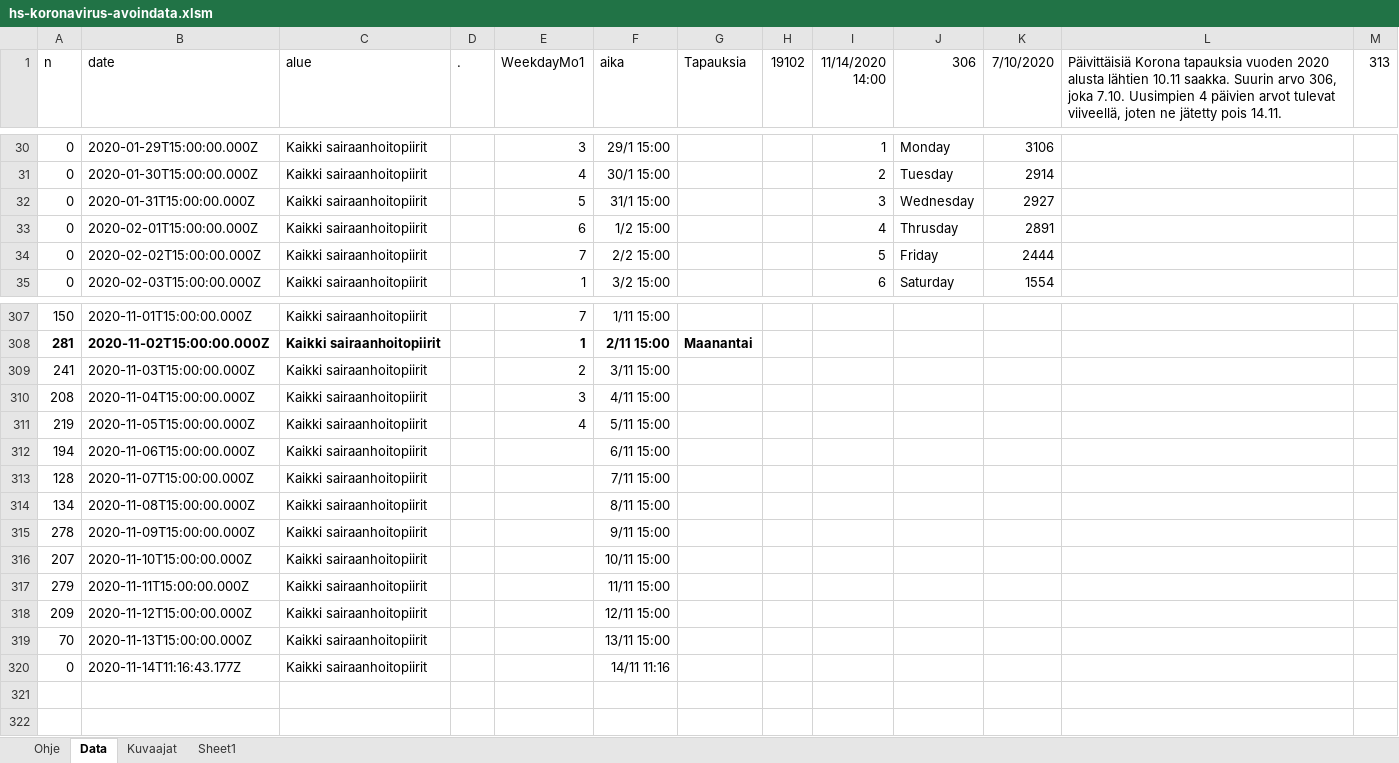
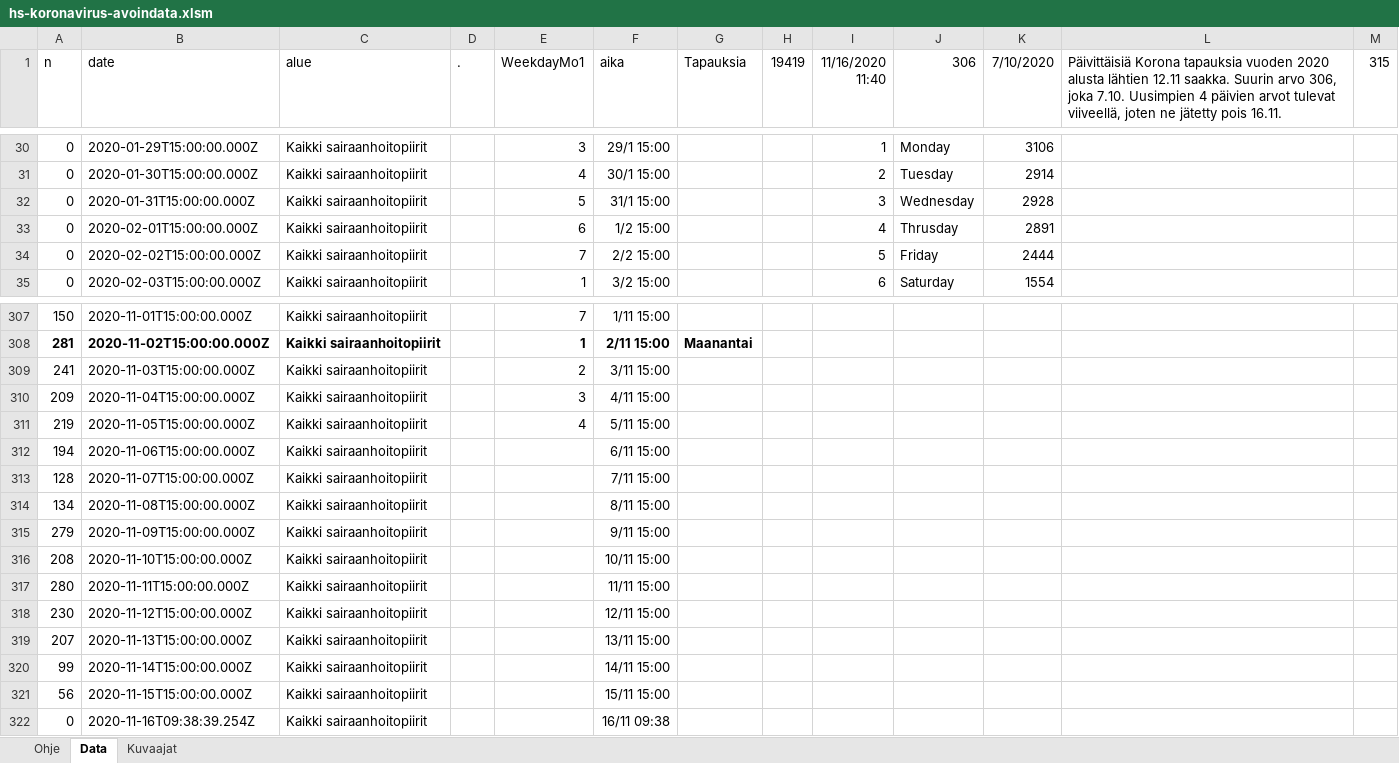
Before and after one commit to jussivirkkala/Excel, an Excel workbook: hs-koronavirus-avoindata/hs-koronavirus-avoindata.xlsm, sheet Data, drawn as a sheet; only a part is shown, gaps mark what is left out; values as stored, in another font and other column widths than the file's, no borders; charts and pictures not drawn; addresses are those after the commit; the diff names each change by its address in the sheet, - before the commit and + after, or states it on an @@ line.

```diff
--- a/hs-koronavirus-avoindata/hs-koronavirus-avoindata.xlsm (sheet Data)
+++ b/hs-koronavirus-avoindata/hs-koronavirus-avoindata.xlsm (sheet Data)
-sheet tab: Sheet1
-H1: 19102
+H1: 19419
-I1: 11/14/2020 14:00
+I1: 11/16/2020 11:40
-L1: …alusta lähtien 10.11 saakka. Suurin arvo 306, joka 7.10. Uusimpien 4 päivien arvot tulevat viiveellä, joten ne jätetty pois 14.11.
+L1: …alusta lähtien 12.11 saakka. Suurin arvo 306, joka 7.10. Uusimpien 4 päivien arvot tulevat viiveellä, joten ne jätetty pois 16.11.
-M1: 313
+M1: 315
-K32 (7/10/2020): 2927
+K32 (7/10/2020): 2928
-A310 (n): 208
+A310 (n): 209
-A315 (n): 278
+A315 (n): 279
-A316 (n): 207
+A316 (n): 208
-A317 (n): 279
+A317 (n): 280
-A318 (n): 209
+A318 (n): 230
-A319 (n): 70
+A319 (n): 207
+row 320: 99 | 2020-11-14T15:00:00.000Z | Kaikki sairaanhoitopiirit |  |  | 14/11 15:00
+row 321: 56 | 2020-11-15T15:00:00.000Z | Kaikki sairaanhoitopiirit |  |  | 15/11 15:00
-B322 (date): 2020-11-14T11:16:43.177Z
+B322 (date): 2020-11-16T09:38:39.254Z
-F322 (aika): 14/11 11:16
+F322 (aika): 16/11 09:38
```
Also changed, not shown: sheet Kuvaajat, charts or pictures.
